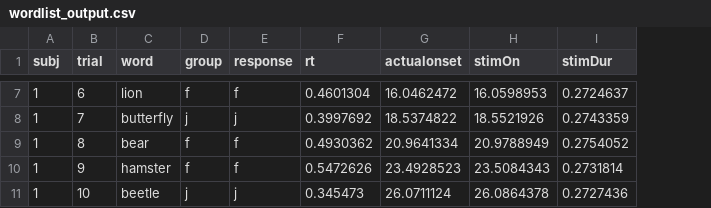
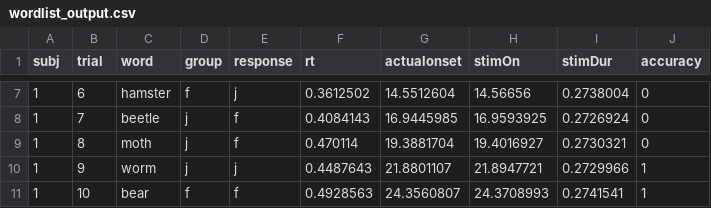
Before and after one commit to UofTPsychProg-fall-2019/trialloops-extreme-rbreuben, a CSV file: wordlist_output.csv, drawn as a sheet; only a part is shown, gaps mark what is left out; the diff covers the shown part only; the diff names each change by its address in the sheet, - before the commit and + after, or states it on an @@ line.

```diff
--- a/wordlist_output.csv
+++ b/wordlist_output.csv
+column J (accuracy), rows 7-11: 0 | 0 | 0 | 1 | 1
-C7 (word): lion
+C7 (word): hamster
-E7 (response): f
+E7 (response): j
-F7 (rt): 0.4601304
+F7 (rt): 0.3612502
-G7 (actualonset): 16.0462472
+G7 (actualonset): 14.5512604
-H7 (stimOn): 16.0598953
+H7 (stimOn): 14.56656
-I7 (stimDur): 0.2724637
+I7 (stimDur): 0.2738004
-C8 (word): butterfly
+C8 (word): beetle
-E8 (response): j
+E8 (response): f
-F8 (rt): 0.3997692
+F8 (rt): 0.4084143
-G8 (actualonset): 18.5374822
+G8 (actualonset): 16.9445985
-H8 (stimOn): 18.5521926
+H8 (stimOn): 16.9593925
-I8 (stimDur): 0.2743359
+I8 (stimDur): 0.2726924
-C9 (word): bear
+C9 (word): moth
-D9:D10 (group): f
+D9:D10 (group): j
-F9 (rt): 0.4930362
+F9 (rt): 0.470114
-G9 (actualonset): 20.9641334
+G9 (actualonset): 19.3881704
-H9 (stimOn): 20.9788949
+H9 (stimOn): 19.4016927
-I9 (stimDur): 0.2754052
+I9 (stimDur): 0.2730321
-C10 (word): hamster
+C10 (word): worm
-E10 (response): f
+E10 (response): j
-F10 (rt): 0.5472626
+F10 (rt): 0.4487643
-G10 (actualonset): 23.4928523
+G10 (actualonset): 21.8801107
-H10 (stimOn): 23.5084343
+H10 (stimOn): 21.8947721
-I10 (stimDur): 0.2731814
+I10 (stimDur): 0.2729966
-C11 (word): beetle
+C11 (word): bear
-D11 (group): j
+D11 (group): f
-E11 (response): j
+E11 (response): f
-F11 (rt): 0.345473
+F11 (rt): 0.4928563
-G11 (actualonset): 26.0711124
+G11 (actualonset): 24.3560807
-H11 (stimOn): 26.0864378
+H11 (stimOn): 24.3708993
-I11 (stimDur): 0.2727436
+I11 (stimDur): 0.2741541
```
Also changed, not shown: 29 edited cells elsewhere in this file, 2 other files.
